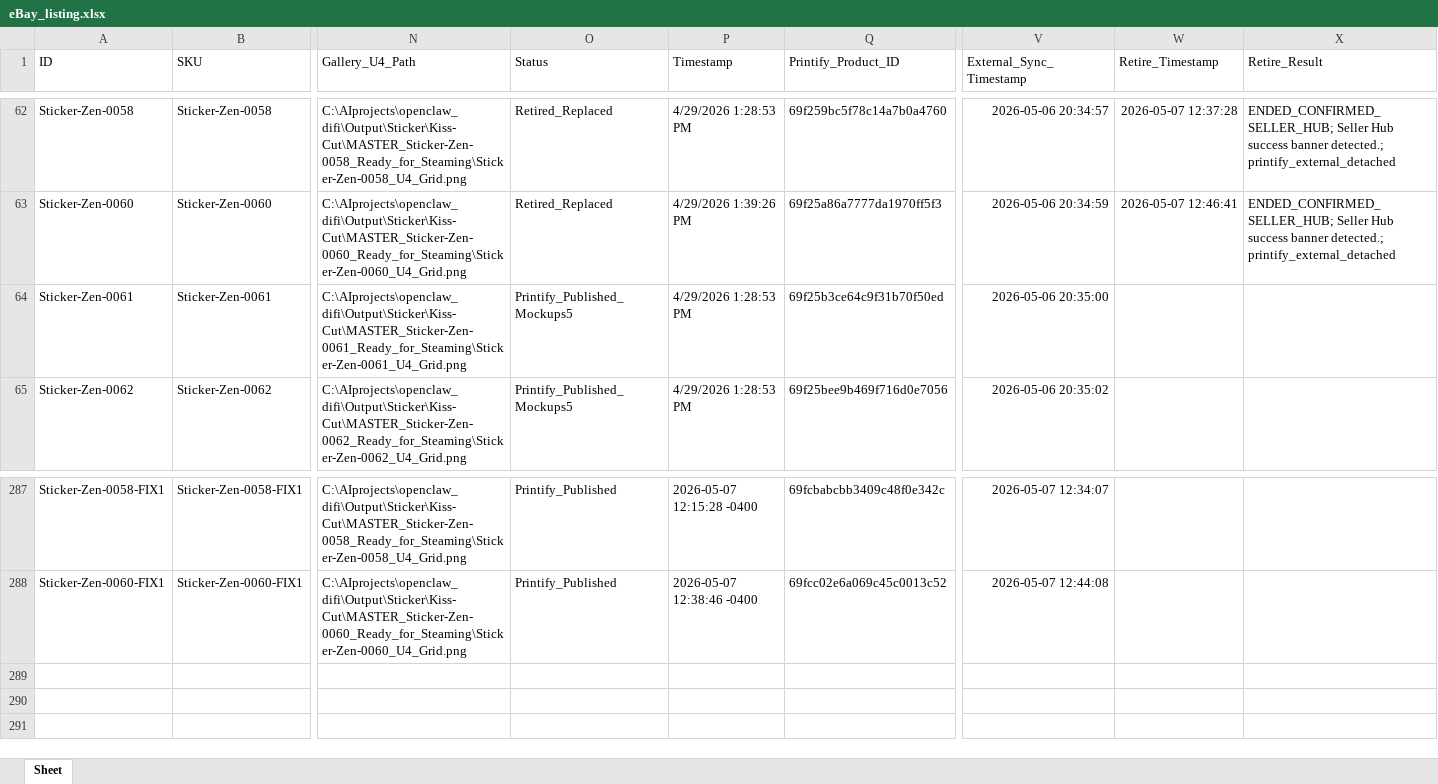
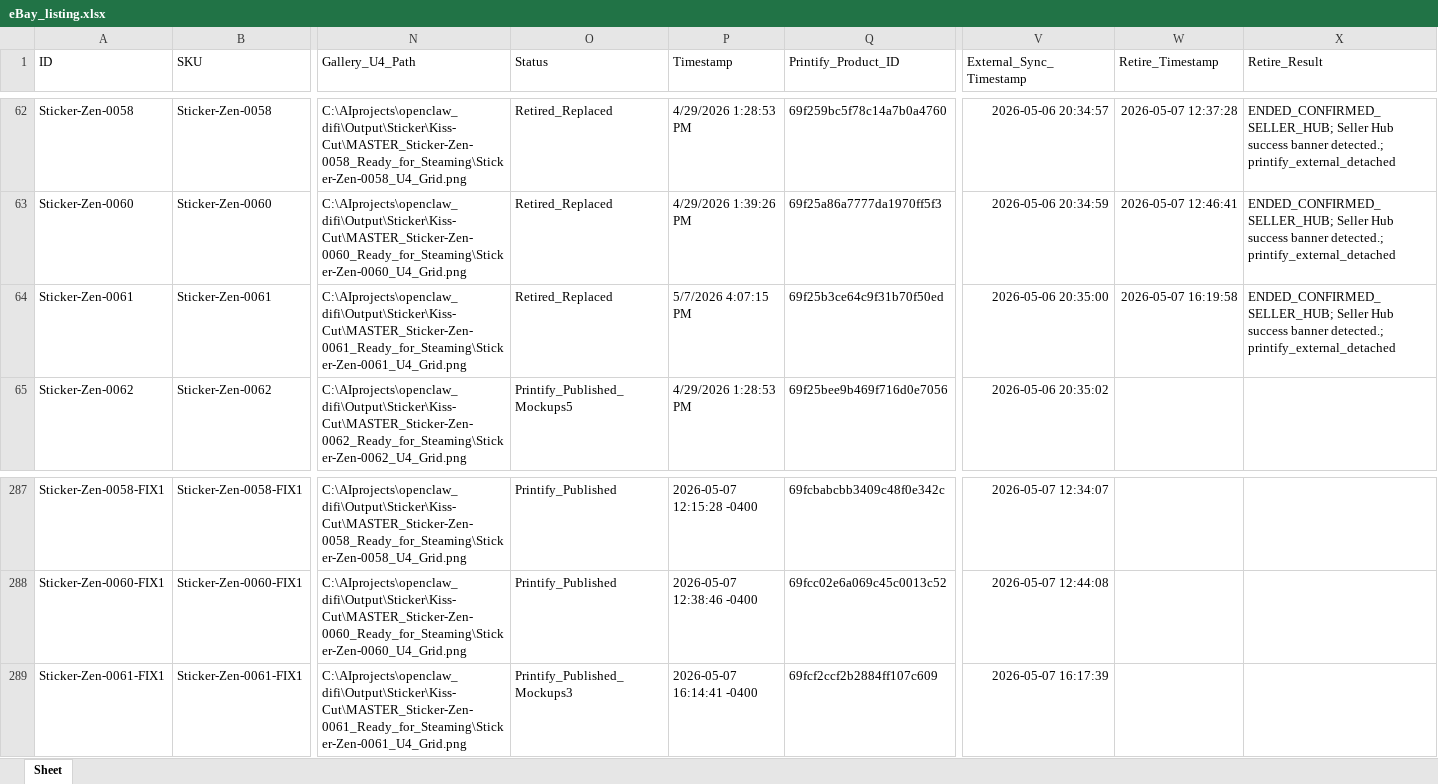
Before and after one commit to rexxu024-arch/Difi_auto_factory, an Excel workbook: Database/eBay_listing.xlsx, sheet Sheet, drawn as a sheet; only a part is shown, gaps mark what is left out; values as stored, in another font and other column widths than the file's, no borders; rows hold the shown columns only; the diff names each change by its address in the sheet, - before the commit and + after, or states it on an @@ line.

Commit message:
Close cover replacement 0061

```diff
--- a/Database/eBay_listing.xlsx (sheet Sheet)
+++ b/Database/eBay_listing.xlsx (sheet Sheet)
-O64 (Status): Printify_Published_Mockups5
+O64 (Status): Retired_Replaced
-P64 (Timestamp): 4/29/2026 1:28:53 PM
+P64 (Timestamp): 5/7/2026 4:07:15 PM
-W64 (Retire_Timestamp): (empty)
+W64 (Retire_Timestamp): 2026-05-07 16:19:58
-X64 (Retire_Result): (empty)
+X64 (Retire_Result): ENDED_CONFIRMED_SELLER_HUB; Seller Hub success banner detected.; printify_external_detached
+row 289: Sticker-Zen-0061-FIX1 | Sticker-Zen-0061-FIX1 | C:\AIprojects\openclaw_difi\Output\Sticker\Kiss-Cut\MASTER_Sticker-Zen-0061_Ready_for_Steaming\Sticker-Zen-0061_U4_Grid.png | Printify_Published_Mockups3 | 2026-05-07 16:14:41 -0400 | 69fcf2ccf2b2884ff107c609 | 2026-05-07 16:17:39
```
Also changed, not shown: 17 other files.
